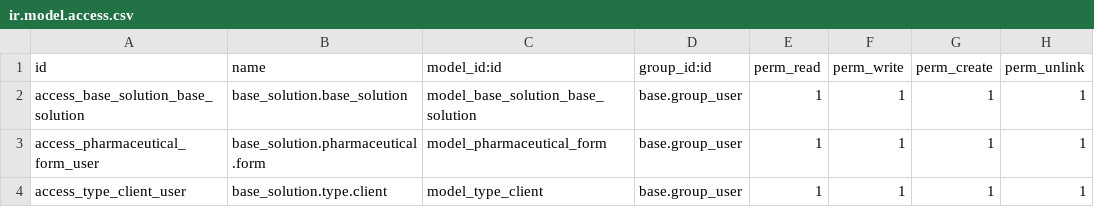
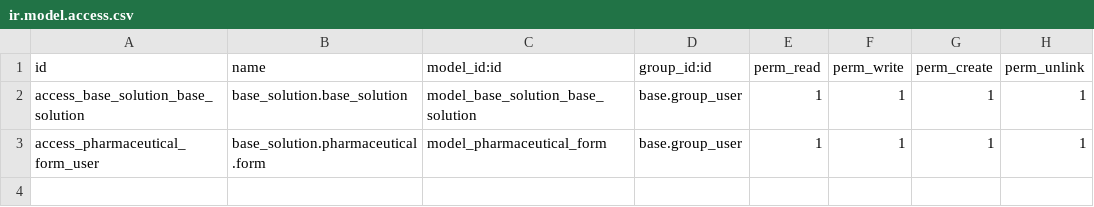
Before and after one commit to Intello-Idea/Solution-Pharmacy, a CSV file: base_solution/security/ir.model.access.csv, drawn as a sheet; the diff names each change by its address in the sheet, - before the commit and + after, or states it on an @@ line.

```diff
--- a/base_solution/security/ir.model.access.csv
+++ b/base_solution/security/ir.model.access.csv
-row 4: access_type_client_user | base_solution.type.client | model_type_client | base.group_user | 1 | 1 | 1 | 1
```
Also changed, not shown: 1 other file.
